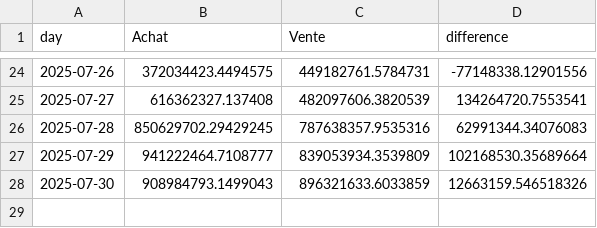
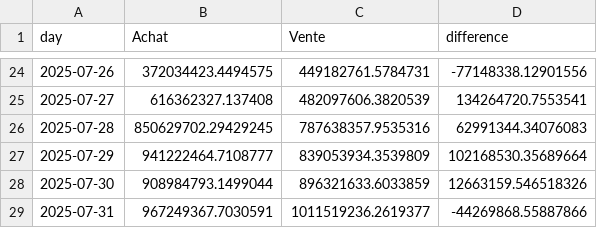
Before and after one commit to yassinedkk/binance, a CSV file: df_normal.csv, drawn as a sheet; only a part is shown, gaps mark what is left out.

```diff
--- a/df_normal.csv
+++ b/df_normal.csv
@@ -27,2 +27,3 @@ day,Achat,Vente,difference
 2025-07-29,941222464.7108777,839053934.3539809,102168530.35689664
-2025-07-30,908984793.1499043,896321633.6033859,12663159.546518326
+2025-07-30,908984793.1499044,896321633.6033859,12663159.546518326
+2025-07-31,967249367.7030591,1011519236.2619377,-44269868.55887866
```
Also changed, not shown: df_whale.csv, q_whale.csv.
